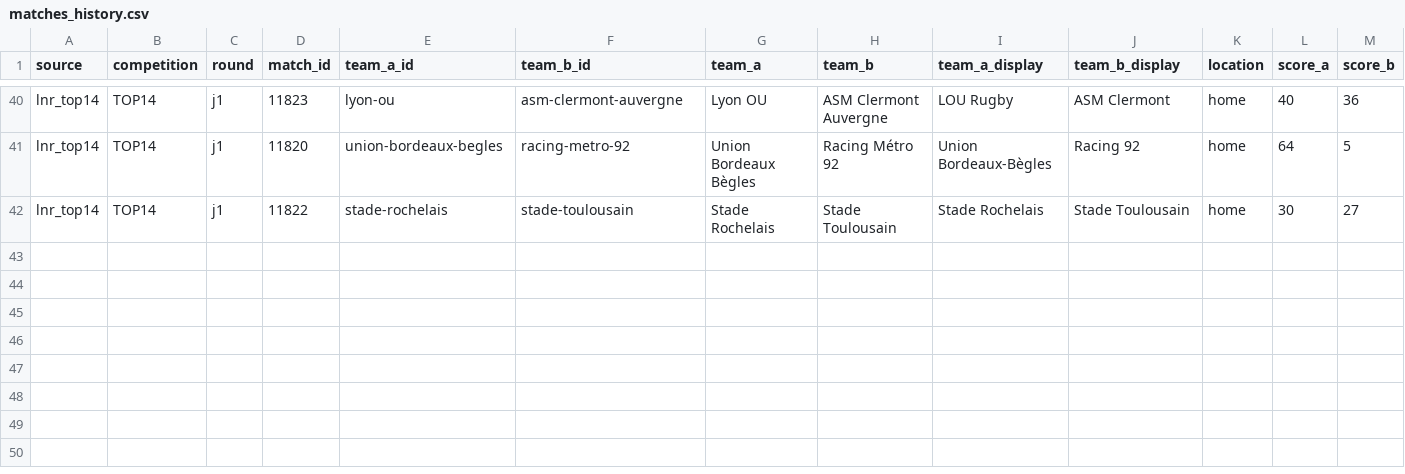
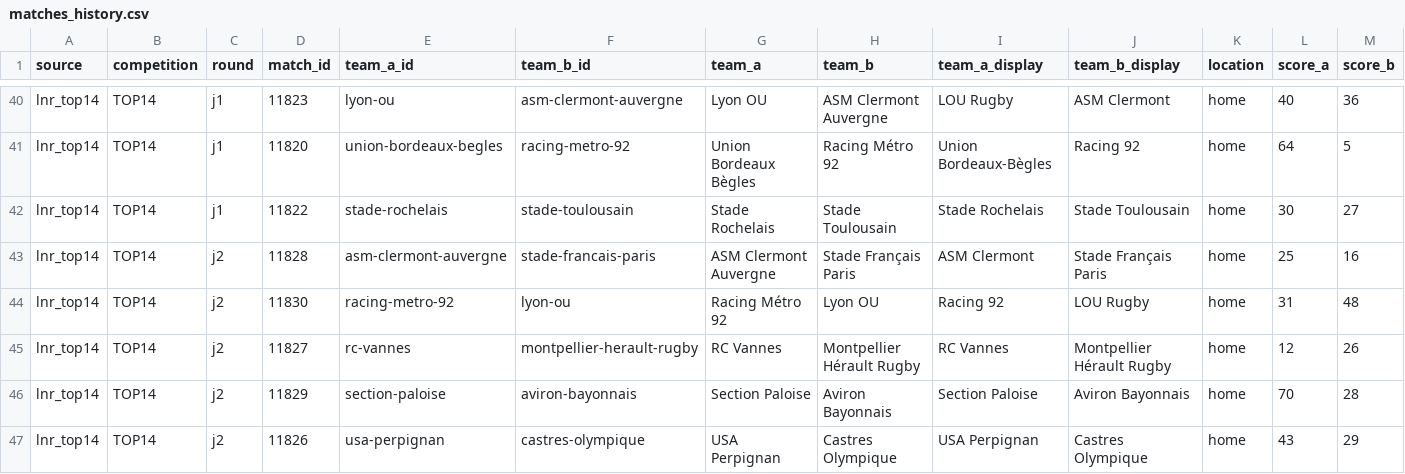
Before and after one commit to aymft/EuropeanRugbyRanking, a CSV file: data/processed/matches_history.csv, drawn as a sheet; only a part is shown, gaps mark what is left out; rows hold the shown columns only; the diff names each change by its address in the sheet, - before the commit and + after, or states it on an @@ line.

```diff
--- a/data/processed/matches_history.csv
+++ b/data/processed/matches_history.csv
+row 43: lnr_top14 | TOP14 | j2 | 11828 | asm-clermont-auvergne | stade-francais-paris | ASM Clermont Auvergne | Stade Français Paris | ASM Clermont | Stade Français Paris | home | 25 | 16
+row 44: lnr_top14 | TOP14 | j2 | 11830 | racing-metro-92 | lyon-ou | Racing Métro 92 | Lyon OU | Racing 92 | LOU Rugby | home | 31 | 48
+row 45: lnr_top14 | TOP14 | j2 | 11827 | rc-vannes | montpellier-herault-rugby | RC Vannes | Montpellier Hérault Rugby | RC Vannes | Montpellier Hérault Rugby | home | 12 | 26
+row 46: lnr_top14 | TOP14 | j2 | 11829 | section-paloise | aviron-bayonnais | Section Paloise | Aviron Bayonnais | Section Paloise | Aviron Bayonnais | home | 70 | 28
+row 47: lnr_top14 | TOP14 | j2 | 11826 | usa-perpignan | castres-olympique | USA Perpignan | Castres Olympique | USA Perpignan | Castres Olympique | home | 43 | 29
```
Also changed, not shown: data/processed/rankings.csv, docs/data/rankings.csv, 2 other files.
